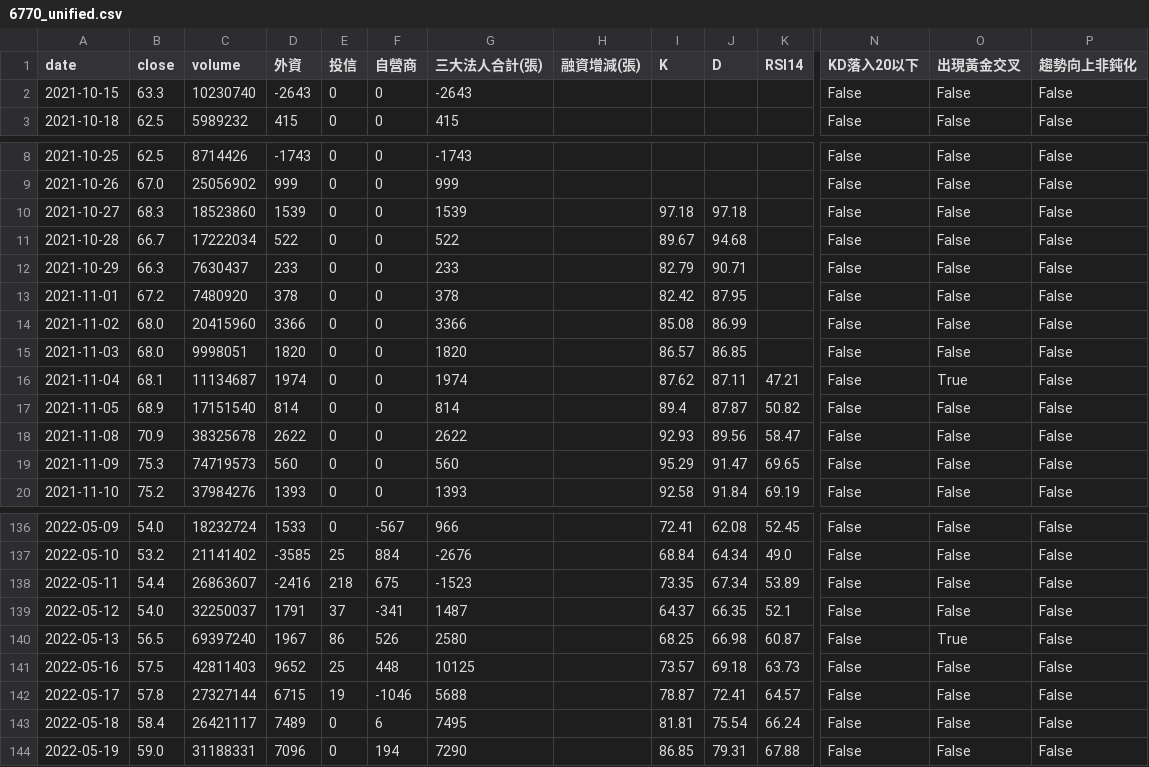
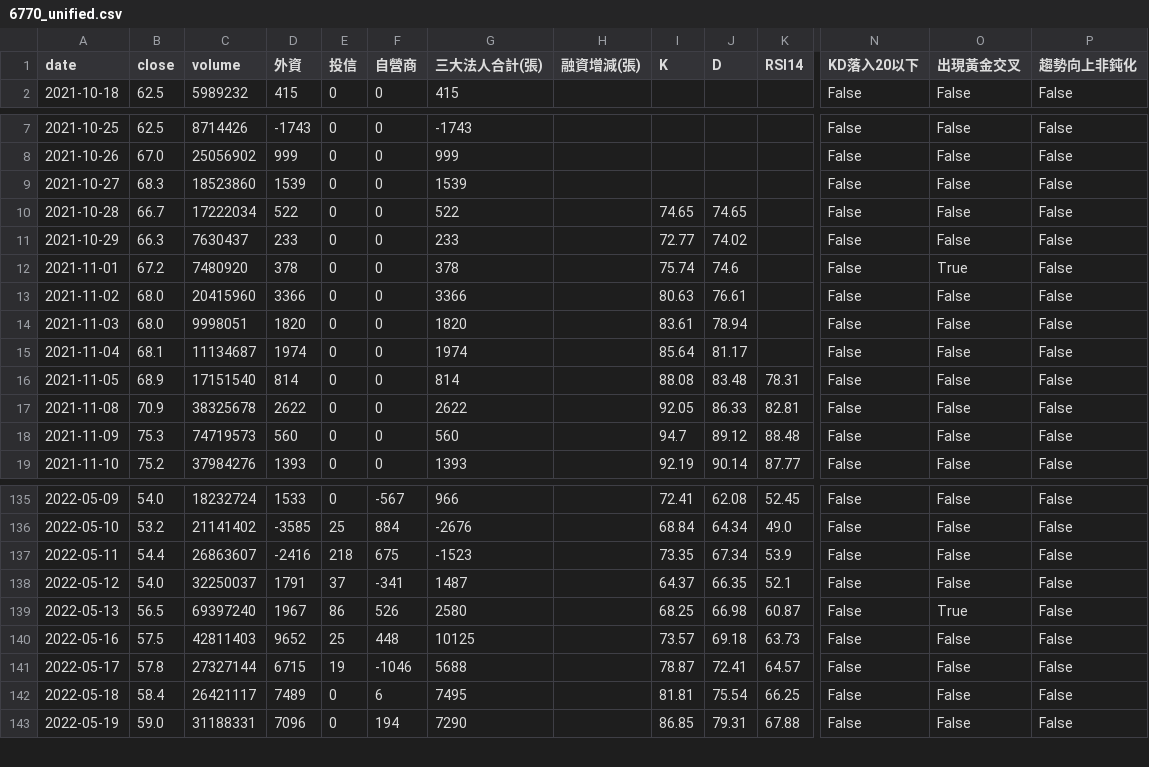
Before and after one commit to wjstudio1030/AI_Stock_Project_V3, a CSV file: docs/data/6770_unified.csv, drawn as a sheet; only a part is shown, gaps mark what is left out; removed rows and columns are numbered as before the commit, all else as after; rows hold the shown columns only; the diff covers the shown part only; the diff names each change by its address in the sheet, - before the commit and + after, or states it on an @@ line.

```diff
--- a/docs/data/6770_unified.csv
+++ b/docs/data/6770_unified.csv
-row 2: 2021-10-15 | 63.3 | 10230740 | -2643 | 0 | 0 | -2643 |  |  |  |  | False | False | False
-I9 (K): 97.18
+I9 (K): (empty)
-J9 (D): 97.18
+J9 (D): (empty)
-I10 (K): 89.67
+I10 (K): 74.65
-J10 (D): 94.68
+J10 (D): 74.65
-I11 (K): 82.79
+I11 (K): 72.77
-J11 (D): 90.71
+J11 (D): 74.02
-I12 (K): 82.42
+I12 (K): 75.74
-J12 (D): 87.95
+J12 (D): 74.6
-O12 (出現黃金交叉): False
+O12 (出現黃金交叉): True
-I13 (K): 85.08
+I13 (K): 80.63
-J13 (D): 86.99
+J13 (D): 76.61
-I14 (K): 86.57
+I14 (K): 83.61
-J14 (D): 86.85
+J14 (D): 78.94
-I15 (K): 87.62
+I15 (K): 85.64
-J15 (D): 87.11
+J15 (D): 81.17
-K15 (RSI14): 47.21
+K15 (RSI14): (empty)
-O15 (出現黃金交叉): True
+O15 (出現黃金交叉): False
-I16 (K): 89.4
+I16 (K): 88.08
-J16 (D): 87.87
+J16 (D): 83.48
-K16 (RSI14): 50.82
+K16 (RSI14): 78.31
-I17 (K): 92.93
+I17 (K): 92.05
-J17 (D): 89.56
+J17 (D): 86.33
-K17 (RSI14): 58.47
+K17 (RSI14): 82.81
-I18 (K): 95.29
+I18 (K): 94.7
-J18 (D): 91.47
+J18 (D): 89.12
-K18 (RSI14): 69.65
+K18 (RSI14): 88.48
-I19 (K): 92.58
+I19 (K): 92.19
-J19 (D): 91.84
+J19 (D): 90.14
-K19 (RSI14): 69.19
+K19 (RSI14): 87.77
-K137 (RSI14): 53.89
+K137 (RSI14): 53.9
-K142 (RSI14): 66.24
+K142 (RSI14): 66.25
```
Also changed, not shown: 139 edited cells elsewhere in this file, docs/data/2337_unified.csv, docs/data/2344_unified.csv, 46 other files.
